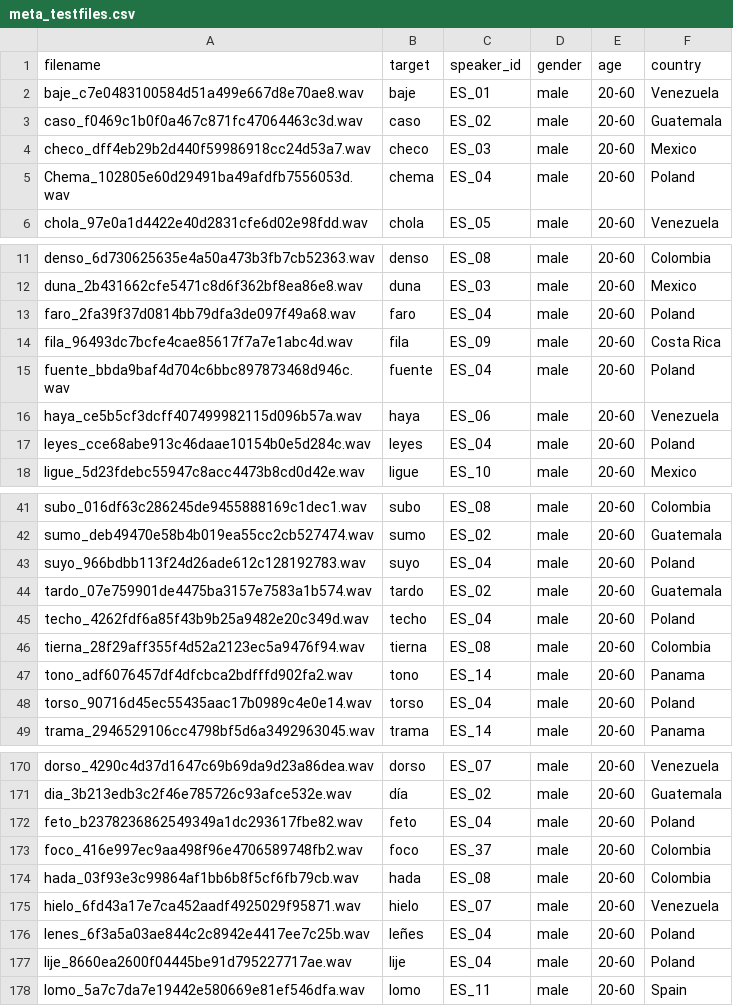
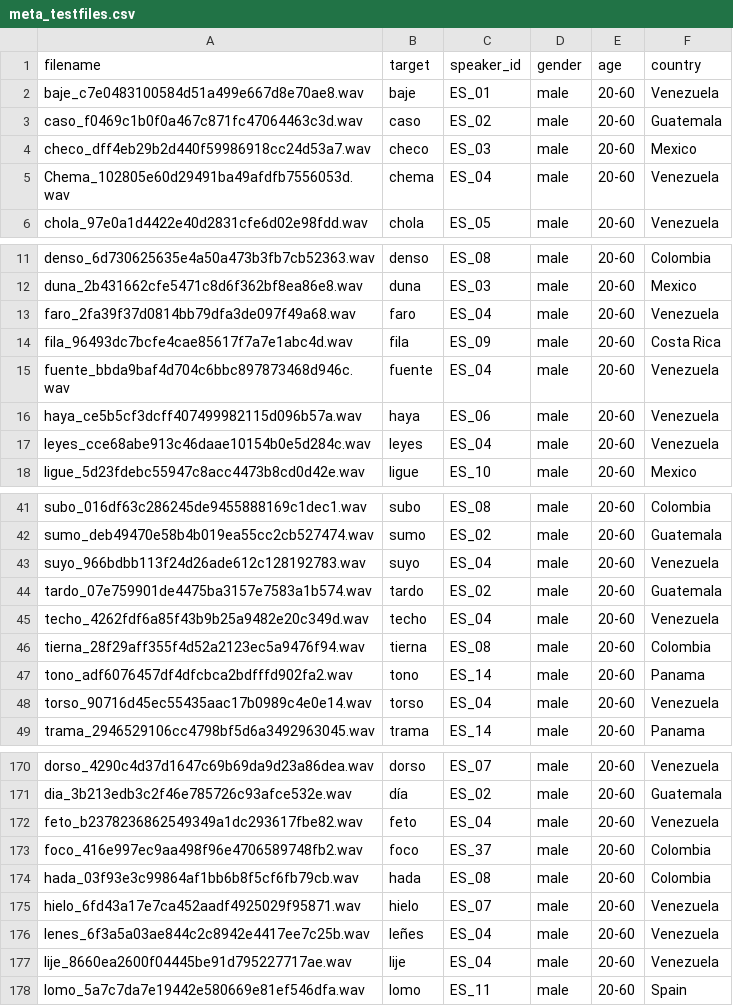
Before and after one commit to cisco/multilingual-speech-testing, a CSV file: speech-intelligibility-assessment/DRT-16kHz/Spanish/meta_testfiles.csv, drawn as a sheet; only a part is shown, gaps mark what is left out; the diff covers the shown part only.

Commit message:
Updated country of origin for one speaker after double-checking with the speaker.

```diff
--- a/speech-intelligibility-assessment/DRT-16kHz/Spanish/meta_testfiles.csv
+++ b/speech-intelligibility-assessment/DRT-16kHz/Spanish/meta_testfiles.csv
@@ -4,3 +4,3 @@ caso_f0469c1b0f0a467c871fc47064463c3d.wav,caso,ES_02,male,20-60,Guatemala
 checo_dff4eb29b2d440f59986918cc24d53a7.wav,checo,ES_03,male,20-60,Mexico
-Chema_102805e60d29491ba49afdfb7556053d.wav,chema,ES_04,male,20-60,Poland
+Chema_102805e60d29491ba49afdfb7556053d.wav,chema,ES_04,male,20-60,Venezuela
 chola_97e0a1d4422e40d2831cfe6d02e98fdd.wav,chola,ES_05,male,20-60,Venezuela
@@ -12,7 +12,7 @@ denso_6d730625635e4a50a473b3fb7cb52363.wav,denso,ES_08,male,20-60,Colombia
 duna_2b431662cfe5471c8d6f362bf8ea86e8.wav,duna,ES_03,male,20-60,Mexico
-faro_2fa39f37d0814bb79dfa3de097f49a68.wav,faro,ES_04,male,20-60,Poland
+faro_2fa39f37d0814bb79dfa3de097f49a68.wav,faro,ES_04,male,20-60,Venezuela
 fila_96493dc7bcfe4cae85617f7a7e1abc4d.wav,fila,ES_09,male,20-60,Costa Rica
-fuente_bbda9baf4d704c6bbc897873468d946c.wav,fuente,ES_04,male,20-60,Poland
+fuente_bbda9baf4d704c6bbc897873468d946c.wav,fuente,ES_04,male,20-60,Venezuela
 haya_ce5b5cf3dcff407499982115d096b57a.wav,haya,ES_06,male,20-60,Venezuela
-leyes_cce68abe913c46daae10154b0e5d284c.wav,leyes,ES_04,male,20-60,Poland
+leyes_cce68abe913c46daae10154b0e5d284c.wav,leyes,ES_04,male,20-60,Venezuela
 ligue_5d23fdebc55947c8acc4473b8cd0d42e.wav,ligue,ES_10,male,20-60,Mexico
@@ -42,8 +42,8 @@ subo_016df63c286245de9455888169c1dec1.wav,subo,ES_08,male,20-60,Colombia
 sumo_deb49470e58b4b019ea55cc2cb527474.wav,sumo,ES_02,male,20-60,Guatemala
-suyo_966bdbb113f24d26ade612c128192783.wav,suyo,ES_04,male,20-60,Poland
+suyo_966bdbb113f24d26ade612c128192783.wav,suyo,ES_04,male,20-60,Venezuela
 tardo_07e759901de4475ba3157e7583a1b574.wav,tardo,ES_02,male,20-60,Guatemala
-techo_4262fdf6a85f43b9b25a9482e20c349d.wav,techo,ES_04,male,20-60,Poland
+techo_4262fdf6a85f43b9b25a9482e20c349d.wav,techo,ES_04,male,20-60,Venezuela
 tierna_28f29aff355f4d52a2123ec5a9476f94.wav,tierna,ES_08,male,20-60,Colombia
 tono_adf6076457df4dfcbca2bdfffd902fa2.wav,tono,ES_14,male,20-60,Panama
-torso_90716d45ec55435aac17b0989c4e0e14.wav,torso,ES_04,male,20-60,Poland
+torso_90716d45ec55435aac17b0989c4e0e14.wav,torso,ES_04,male,20-60,Venezuela
 trama_2946529106cc4798bf5d6a3492963045.wav,trama,ES_14,male,20-60,Panama
@@ -171,3 +171,3 @@ dorso_4290c4d37d1647c69b69da9d23a86dea.wav,dorso,ES_07,male,20-60,Venezuela
 dia_3b213edb3c2f46e785726c93afce532e.wav,día,ES_02,male,20-60,Guatemala
-feto_b2378236862549349a1dc293617fbe82.wav,feto,ES_04,male,20-60,Poland
+feto_b2378236862549349a1dc293617fbe82.wav,feto,ES_04,male,20-60,Venezuela
 foco_416e997ec9aa498f96e4706589748fb2.wav,foco,ES_37,male,20-60,Colombia
@@ -175,4 +175,4 @@ hada_03f93e3c99864af1bb6b8f5cf6fb79cb.wav,hada,ES_08,male,20-60,Colombia
 hielo_6fd43a17e7ca452aadf4925029f95871.wav,hielo,ES_07,male,20-60,Venezuela
-lenes_6f3a5a03ae844c2c8942e4417ee7c25b.wav,leñes,ES_04,male,20-60,Poland
-lije_8660ea2600f04445be91d795227717ae.wav,lije,ES_04,male,20-60,Poland
+lenes_6f3a5a03ae844c2c8942e4417ee7c25b.wav,leñes,ES_04,male,20-60,Venezuela
+lije_8660ea2600f04445be91d795227717ae.wav,lije,ES_04,male,20-60,Venezuela
 lomo_5a7c7da7e19442e580669e81ef546dfa.wav,lomo,ES_11,male,20-60,Spain
```
Also changed, not shown: 31 edited cells elsewhere in this file, speech-intelligibility-assessment/DRT-16kHz/Spanish/test_design.csv.
